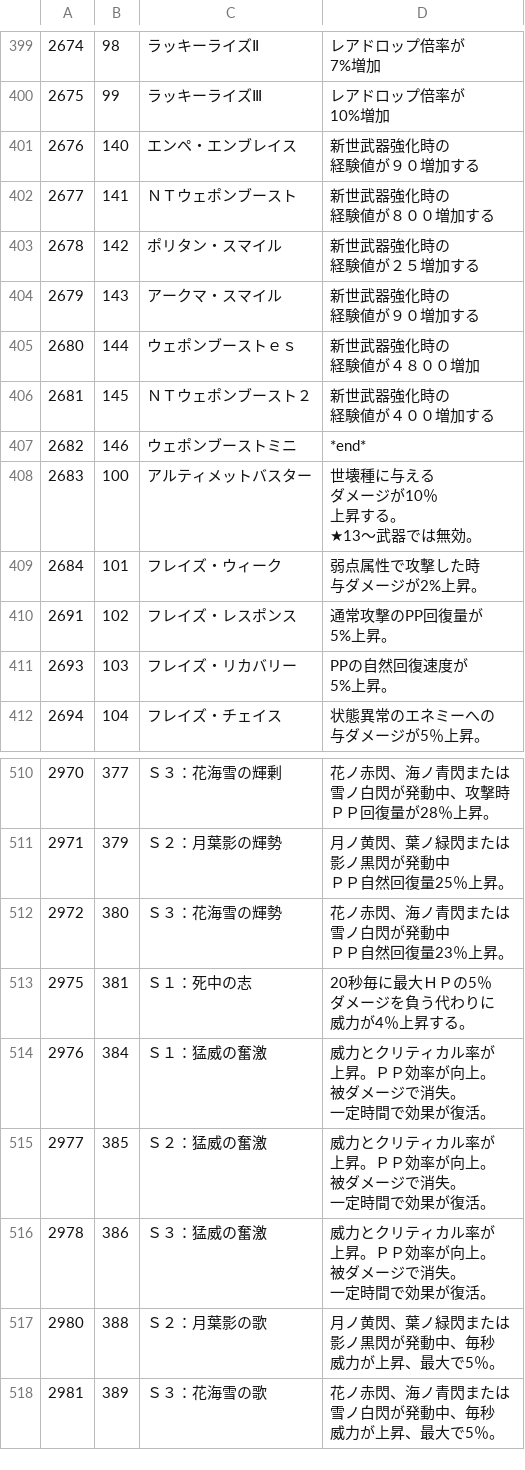
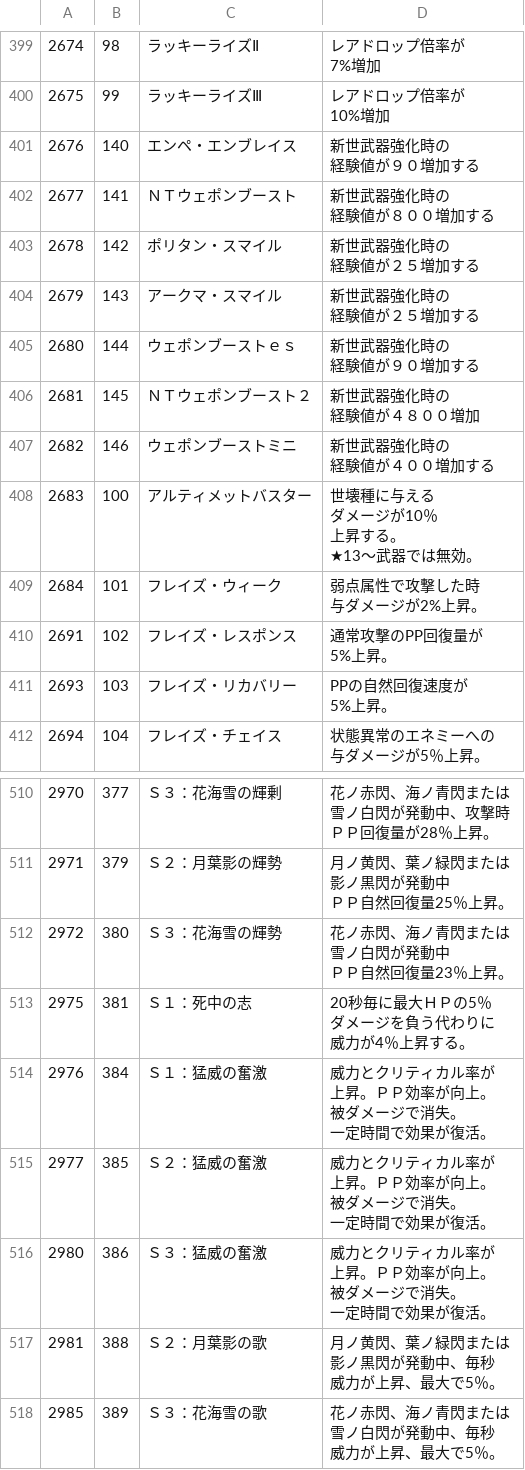
Before and after one commit to CRC32EX/PSO2Data, a CSV file: elements.csv, drawn as a sheet; only a part is shown, gaps mark what is left out; ↵ is a line break in a cell; the diff names each change by its address in the sheet, - before the commit and + after, or states it on an @@ line.

```diff
--- a/elements.csv
+++ b/elements.csv
-D404: 新世武器強化時の ↵ 経験値が９０増加する
+D404: 新世武器強化時の ↵ 経験値が２５増加する
-D405: 新世武器強化時の ↵ 経験値が４８００増加
+D405: 新世武器強化時の ↵ 経験値が９０増加する
-D406: 新世武器強化時の ↵ 経験値が４００増加する
+D406: 新世武器強化時の ↵ 経験値が４８００増加
-D407: *end*
+D407: 新世武器強化時の ↵ 経験値が４００増加する
@@ column A renumbered between rows 516 and 583 @@
```
Also changed, not shown: explain.csv.
